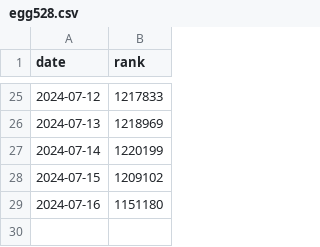
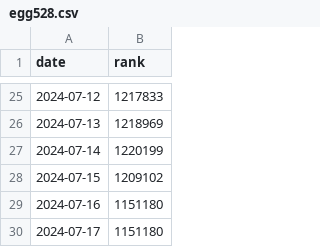
Before and after one commit to egg528/leetcode-rank-tracker, a CSV file: tracker/output/egg528.csv, drawn as a sheet; only a part is shown, gaps mark what is left out; the diff names each change by its address in the sheet, - before the commit and + after, or states it on an @@ line.

Commit message:
docs: update leetcode rank

```diff
--- a/tracker/output/egg528.csv
+++ b/tracker/output/egg528.csv
+row 30: 2024-07-17 | 1151180
```
Also changed, not shown: 1 other file.
